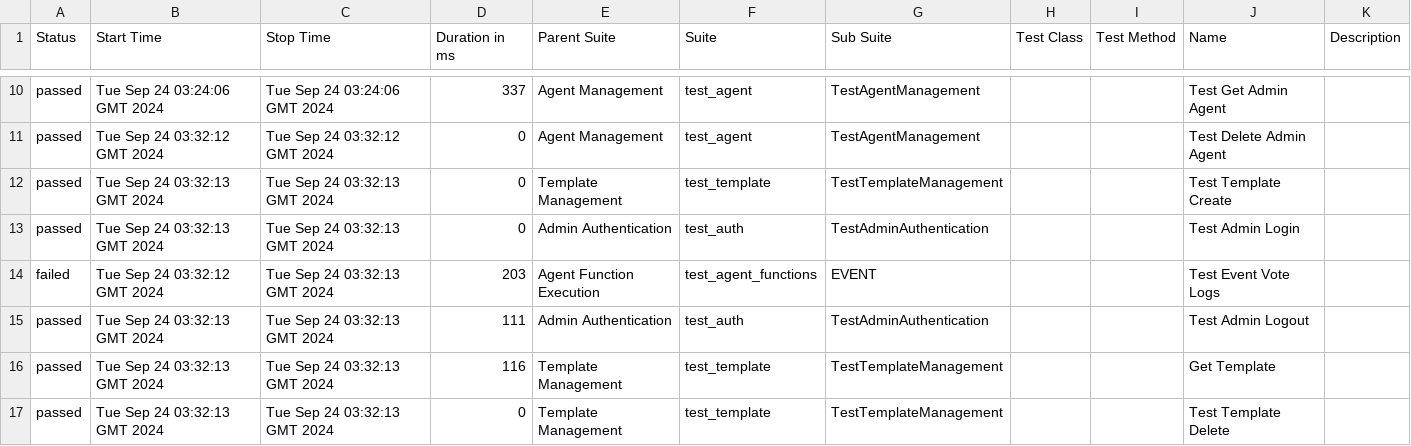
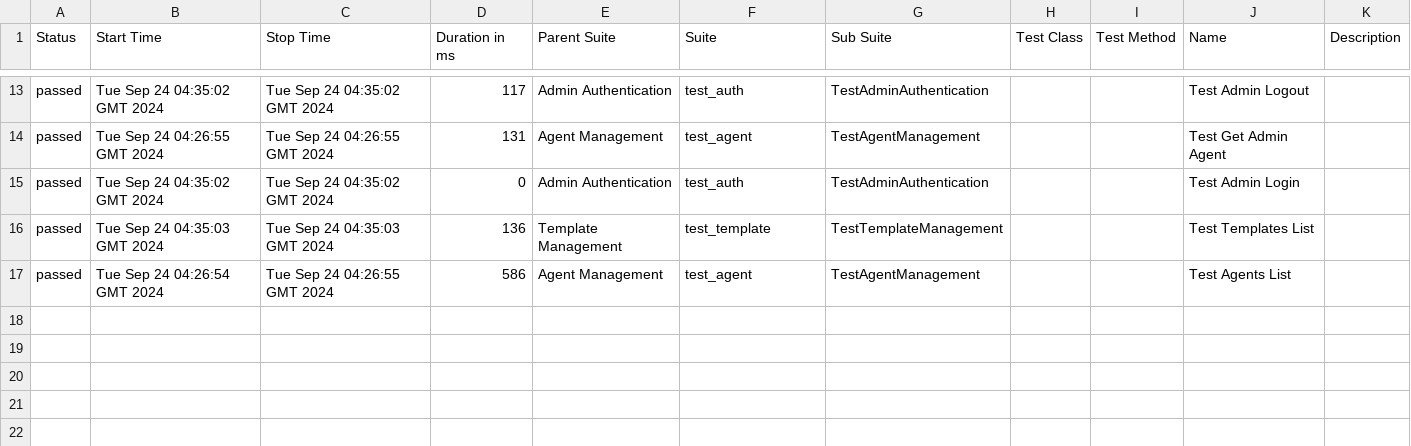
Before and after one commit to cardanoapi/autonomous-agents, a CSV file: test_backend_allure_report/34/data/suites.csv, drawn as a sheet; only a part is shown, gaps mark what is left out; the diff covers the shown part only.

```diff
--- a/test_backend_allure_report/34/data/suites.csv
+++ b/test_backend_allure_report/34/data/suites.csv
@@ -10,8 +13,5 @@
-"passed","Tue Sep 24 03:24:06 GMT 2024","Tue Sep 24 03:24:06 GMT 2024","337","Agent Management","test_agent","TestAgentManagement","","","Test Get Admin Agent",""
-"passed","Tue Sep 24 03:32:12 GMT 2024","Tue Sep 24 03:32:12 GMT 2024","0","Agent Management","test_agent","TestAgentManagement","","","Test Delete Admin Agent",""
-"passed","Tue Sep 24 03:32:13 GMT 2024","Tue Sep 24 03:32:13 GMT 2024","0","Template Management","test_template","TestTemplateManagement","","","Test Template Create",""
-"passed","Tue Sep 24 03:32:13 GMT 2024","Tue Sep 24 03:32:13 GMT 2024","0","Admin Authentication","test_auth","TestAdminAuthentication","","","Test Admin Login",""
-"failed","Tue Sep 24 03:32:12 GMT 2024","Tue Sep 24 03:32:13 GMT 2024","203","Agent Function Execution","test_agent_functions","EVENT","","","Test Event Vote Logs",""
-"passed","Tue Sep 24 03:32:13 GMT 2024","Tue Sep 24 03:32:13 GMT 2024","111","Admin Authentication","test_auth","TestAdminAuthentication","","","Test Admin Logout",""
-"passed","Tue Sep 24 03:32:13 GMT 2024","Tue Sep 24 03:32:13 GMT 2024","116","Template Management","test_template","TestTemplateManagement","","","Get Template",""
-"passed","Tue Sep 24 03:32:13 GMT 2024","Tue Sep 24 03:32:13 GMT 2024","0","Template Management","test_template","TestTemplateManagement","","","Test Template Delete",""
+"passed","Tue Sep 24 04:35:02 GMT 2024","Tue Sep 24 04:35:02 GMT 2024","117","Admin Authentication","test_auth","TestAdminAuthentication","","","Test Admin Logout",""
+"passed","Tue Sep 24 04:26:55 GMT 2024","Tue Sep 24 04:26:55 GMT 2024","131","Agent Management","test_agent","TestAgentManagement","","","Test Get Admin Agent",""
+"passed","Tue Sep 24 04:35:02 GMT 2024","Tue Sep 24 04:35:02 GMT 2024","0","Admin Authentication","test_auth","TestAdminAuthentication","","","Test Admin Login",""
+"passed","Tue Sep 24 04:35:03 GMT 2024","Tue Sep 24 04:35:03 GMT 2024","136","Template Management","test_template","TestTemplateManagement","","","Test Templates List",""
+"passed","Tue Sep 24 04:26:54 GMT 2024","Tue Sep 24 04:26:55 GMT 2024","586","Agent Management","test_agent","TestAgentManagement","","","Test Agents List",""
```
Also changed, not shown: 5 added rows, 2 removed rows and 22 edited cells elsewhere in this file, test_backend_allure_report/34/data/behaviors.csv, 51 other files.
